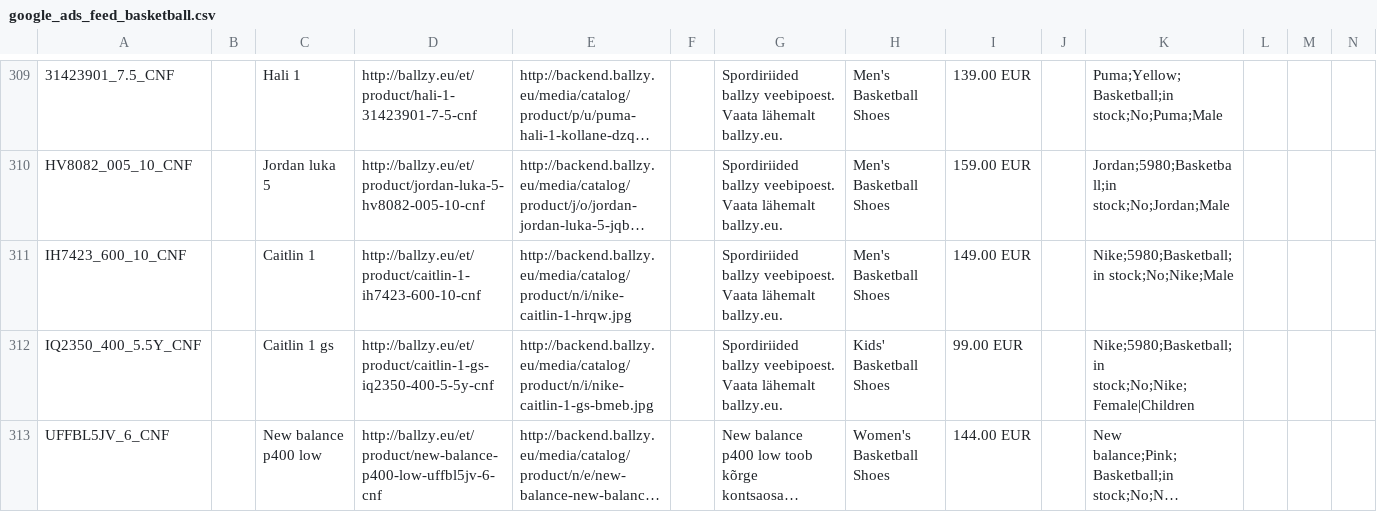
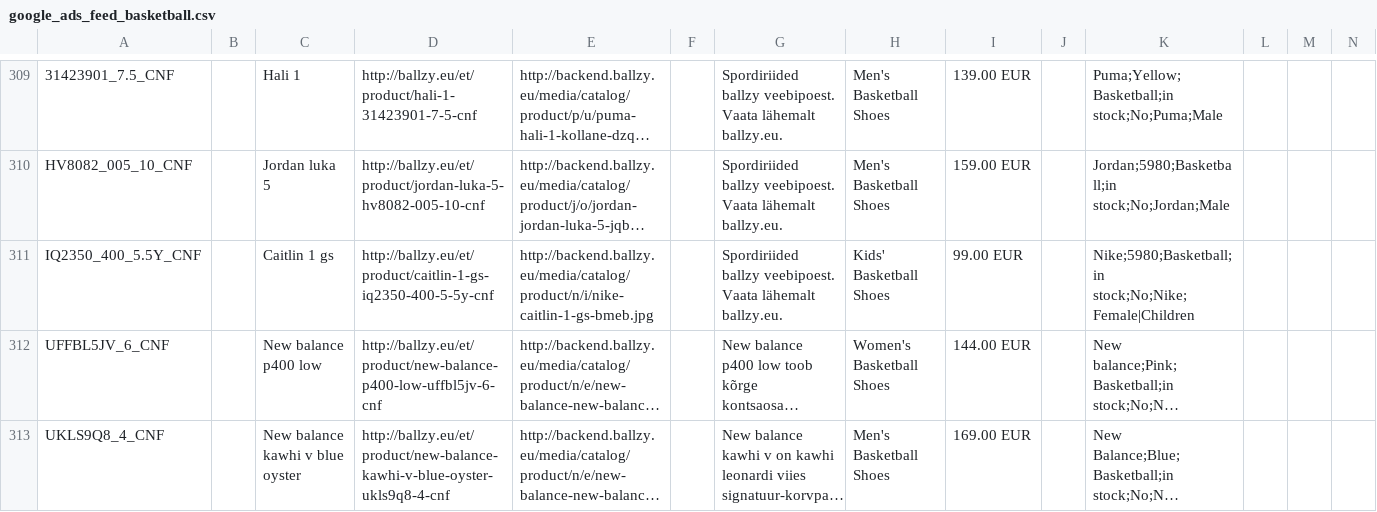
Before and after one commit to tanelneemoja/cropink_to_google, a CSV file: google_ads_feed_basketball.csv, drawn as a sheet; only a part is shown, gaps mark what is left out; the shorter side is filled out with more unchanged rows; long unchanged cells end in …; rows hold the shown columns only; the diff names each change by its address in the sheet, - before the commit and + after, or states it on an @@ line.

```diff
--- a/google_ads_feed_basketball.csv
+++ b/google_ads_feed_basketball.csv
-row 311: IH7423_600_10_CNF |  | Caitlin 1 | http://ballzy.eu/et/product/caitlin-1-ih7423-600-10-cnf | http://backend.ballzy.eu/media/catalog/product/n/i/nike-caitlin-1-hrqw.jpg |  | Spordiriided ballzy veebipoest. Vaata lähemalt ballzy.eu. | Men's Basketball Shoes | 149.00 EUR |  | Nike;5980;Basketball;in stock;No;Nike;Male
```
Also changed, not shown: FI_page_feed.csv, LT_page_feed.csv, 10 other files.
